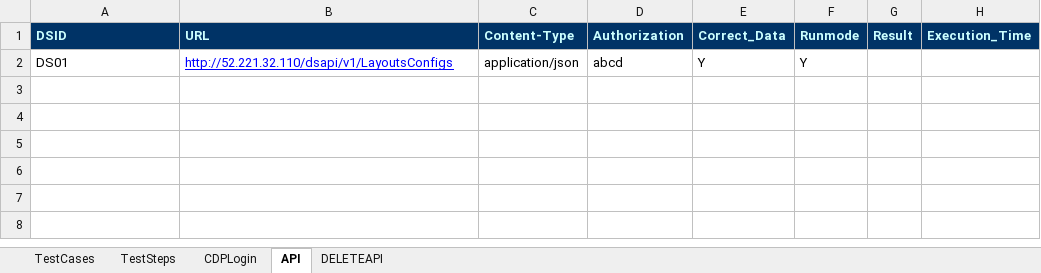
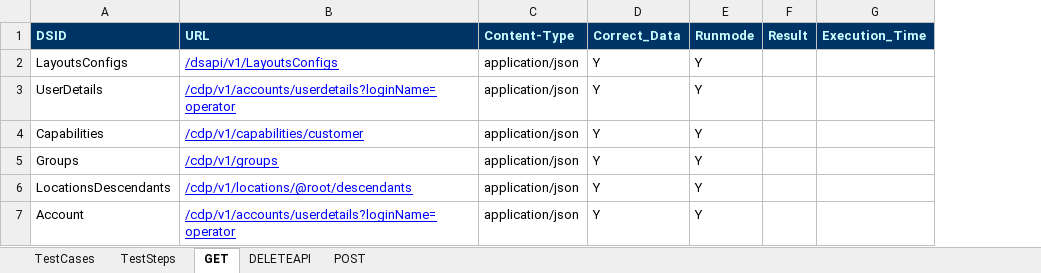
Before and after one commit to meharsravani94/CDPTestAutomation, an Excel workbook: src/main/java/com/cdp/InputFiles/API.xlsx, sheet GET, drawn as a sheet; values as stored, in another font and other column widths than the file's, no borders; removed rows and columns are numbered as before the commit, all else as after; the diff names each change by its address in the sheet, - before the commit and + after, or states it on an @@ line.

```diff
--- a/src/main/java/com/cdp/InputFiles/API.xlsx (sheet GET)
+++ b/src/main/java/com/cdp/InputFiles/API.xlsx (sheet GET)
-sheet tab: API
+sheet tab: GET
-sheet tab: CDPLogin
+sheet tab: POST
-column D (Authorization), row 2: abcd
-A2 (DSID): DS01
+A2 (DSID): LayoutsConfigs
-B2 (URL): http://52.221.32.110/dsapi/v1/LayoutsConfigs
+B2 (URL): /dsapi/v1/LayoutsConfigs
+row 3: UserDetails | /cdp/v1/accounts/userdetails?loginName=operator | application/json | Y | Y
+row 4: Capabilities | /cdp/v1/capabilities/customer | application/json | Y | Y
+row 5: Groups | /cdp/v1/groups | application/json | Y | Y
+row 6: LocationsDescendants | /cdp/v1/locations/@root/descendants | application/json | Y | Y
+row 7: Account | /cdp/v1/accounts/userdetails?loginName=operator | application/json | Y | Y
```
Also changed, not shown: sheet TestSteps, sheet TestCases, 13 other files.
